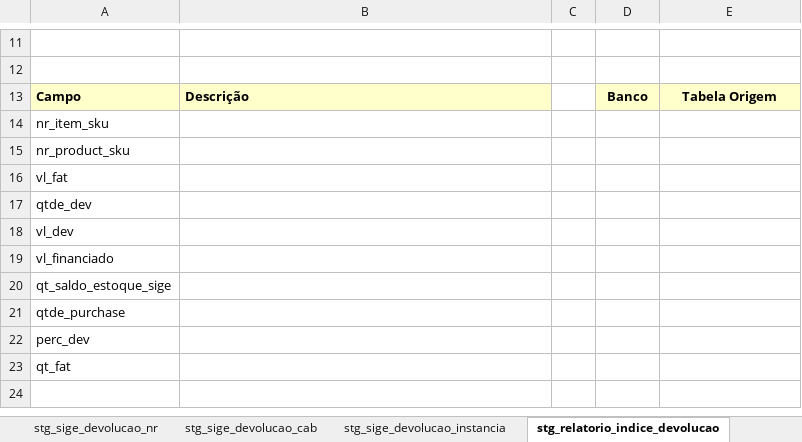
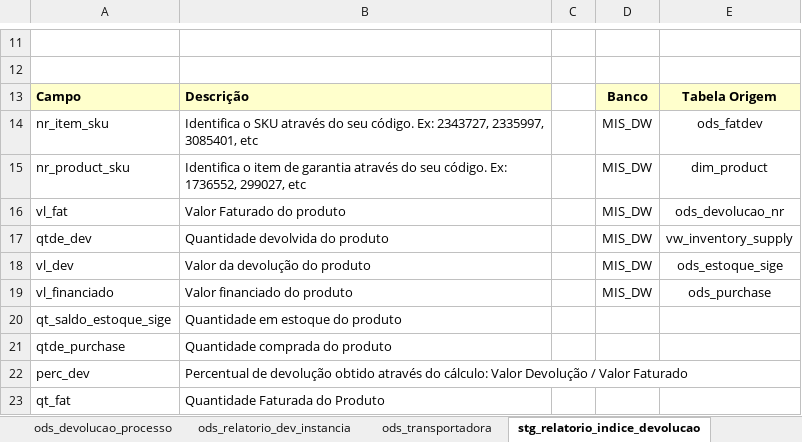
Before and after one commit to patricknaka/Nova, an Excel workbook: Documentação/Planilhas/Layouts/Devolucao.xlsx, sheet stg_relatorio_indice_devolucao, drawn as a sheet; only a part is shown, gaps mark what is left out; values as stored, in another font and other column widths than the file's, no borders; charts and pictures not drawn; removed rows and columns are numbered as before the commit, all else as after; the diff names each change by its address in the sheet, - before the commit and + after, or states it on an @@ line.

```diff
--- a/Documentação/Planilhas/Layouts/Devolucao.xlsx (sheet stg_relatorio_indice_devolucao)
+++ b/Documentação/Planilhas/Layouts/Devolucao.xlsx (sheet stg_relatorio_indice_devolucao)
+sheet tab: ods_devolucao_processo
+sheet tab: ods_relatorio_dev_instancia
+sheet tab: ods_transportadora
-row 14: nr_item_sku
-row 15: nr_product_sku
-row 16: vl_fat
-row 17: qtde_dev
-row 18: vl_dev
-row 19: vl_financiado
+row 14: nr_item_sku | Identifica o SKU através do seu código. Ex: 2343727, 2335997, 3085401, etc |  | MIS_DW | ods_fatdev
+row 15: nr_product_sku | Identifica o item de garantia através do seu código. Ex: 1736552, 299027, etc |  | MIS_DW | dim_product
+row 16: vl_fat | Valor Faturado do produto |  | MIS_DW | ods_devolucao_nr
+row 17: qtde_dev | Quantidade devolvida do produto |  | MIS_DW | vw_inventory_supply
+row 18: vl_dev | Valor da devolução do produto |  | MIS_DW | ods_estoque_sige
+row 19: vl_financiado | Valor financiado do produto |  | MIS_DW | ods_purchase
-B20: (empty)
+B20: Quantidade em estoque do produto
-B21: (empty)
+B21: Quantidade comprada do produto
-B22: (empty)
+B22: Percentual de devolução obtido através do cálculo: Valor Devolução / Valor Faturado
-B23: (empty)
+B23: Quantidade Faturada do Produto
```
Also changed, not shown: sheet Resumo, sheet stg_sige_devolucao_instancia, sheet stg_sige_devolucao_nr, other sheet tabs, charts or pictures, Documentação/Planilhas/Mapeamento Stage LN.xlsx, 1 other file.
